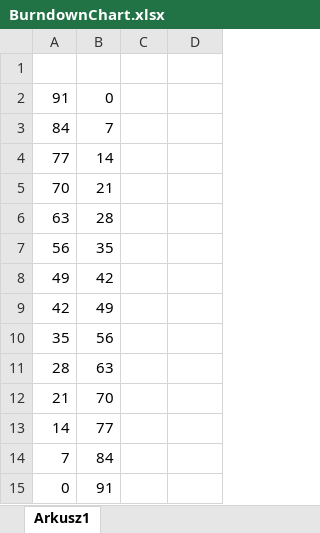
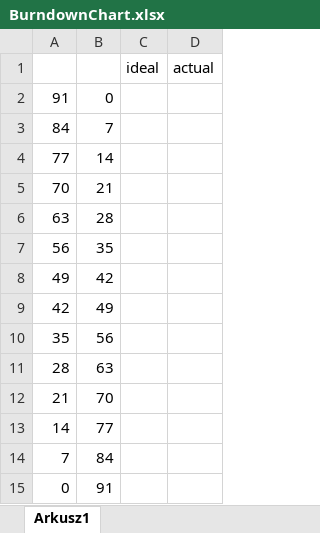
Before and after one commit to 11michi11/SEP2, an Excel workbook: BurndownChart.xlsx, sheet Arkusz1, drawn as a sheet; values as stored, in another font and other column widths than the file's, no borders; charts and pictures not drawn; the diff names each change by its address in the sheet, - before the commit and + after, or states it on an @@ line.

Commit message:
burndown chart and classDiagram

```diff
--- a/BurndownChart.xlsx (sheet Arkusz1)
+++ b/BurndownChart.xlsx (sheet Arkusz1)
-row 1: (empty)
+row 1:  |  | ideal | actual
```
Also changed, not shown: charts or pictures, 6 other files.
